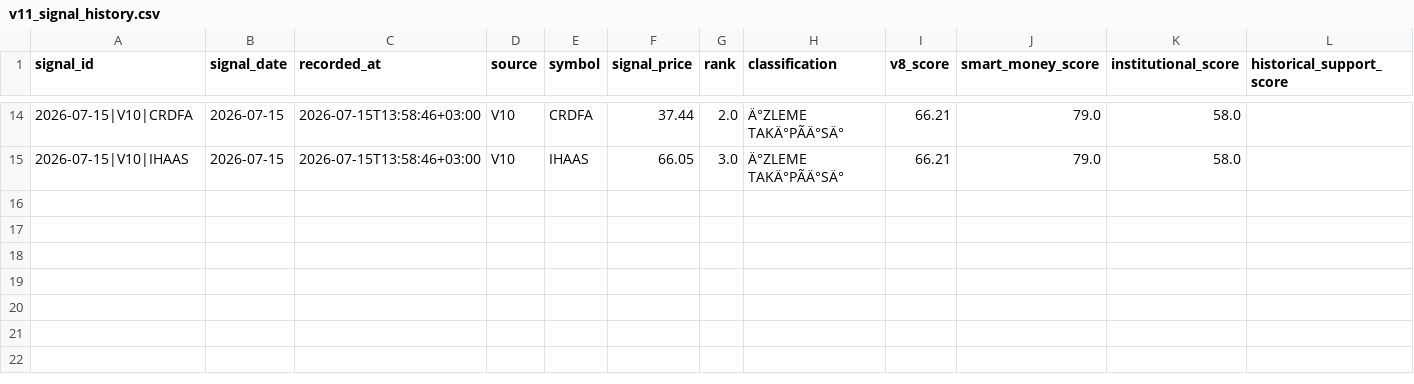
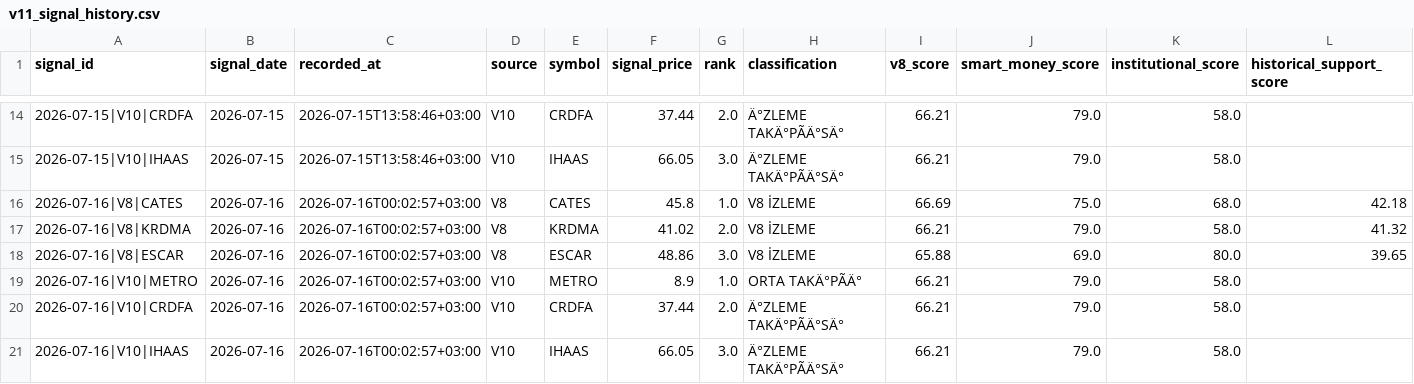
Before and after one commit to swcydsqzjb-bit/bist-bot, a CSV file: v11_signal_history.csv, drawn as a sheet; only a part is shown, gaps mark what is left out; rows hold the shown columns only; the diff names each change by its address in the sheet, - before the commit and + after, or states it on an @@ line.

```diff
--- a/v11_signal_history.csv
+++ b/v11_signal_history.csv
+row 16: 2026-07-16|V8|CATES | 2026-07-16 | 2026-07-16T00:02:57+03:00 | V8 | CATES | 45.8 | 1.0 | V8 İZLEME | 66.69 | 75.0 | 68.0 | 42.18
+row 17: 2026-07-16|V8|KRDMA | 2026-07-16 | 2026-07-16T00:02:57+03:00 | V8 | KRDMA | 41.02 | 2.0 | V8 İZLEME | 66.21 | 79.0 | 58.0 | 41.32
+row 18: 2026-07-16|V8|ESCAR | 2026-07-16 | 2026-07-16T00:02:57+03:00 | V8 | ESCAR | 48.86 | 3.0 | V8 İZLEME | 65.88 | 69.0 | 80.0 | 39.65
+row 19: 2026-07-16|V10|METRO | 2026-07-16 | 2026-07-16T00:02:57+03:00 | V10 | METRO | 8.9 | 1.0 | ORTA TAKÄ°PÃÄ° | 66.21 | 79.0 | 58.0
+row 20: 2026-07-16|V10|CRDFA | 2026-07-16 | 2026-07-16T00:02:57+03:00 | V10 | CRDFA | 37.44 | 2.0 | Ä°ZLEME TAKÄ°PÃÄ°SÄ° | 66.21 | 79.0 | 58.0
+row 21: 2026-07-16|V10|IHAAS | 2026-07-16 | 2026-07-16T00:02:57+03:00 | V10 | IHAAS | 66.05 | 3.0 | Ä°ZLEME TAKÄ°PÃÄ°SÄ° | 66.21 | 79.0 | 58.0
```
Also changed, not shown: v10_follow_predictions.csv, v17_regime_adjusted_decisions.csv, 20 other files.
